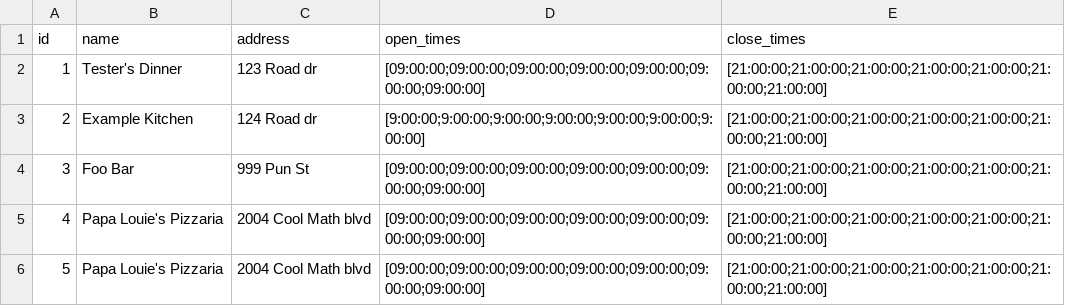
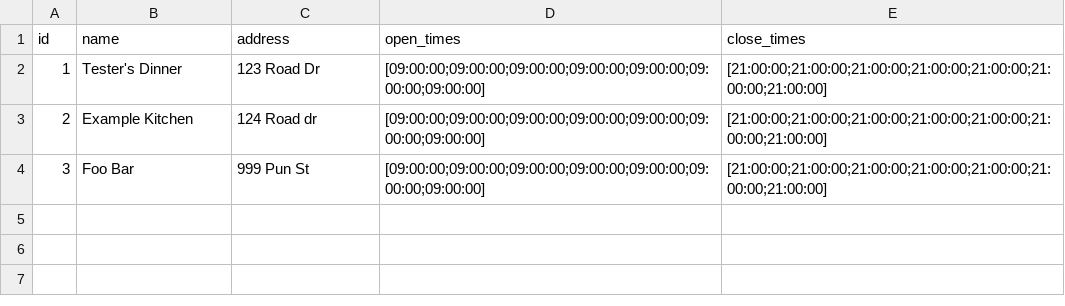
Before and after one commit to Moop3334/cosc-310-project, a CSV file: project/backend/app/data/restaurants.csv, drawn as a sheet.

```diff
--- a/project/backend/app/data/restaurants.csv
+++ b/project/backend/app/data/restaurants.csv
@@ -1,6 +1,4 @@
 id,name,address,open_times,close_times
-1,Tester's Dinner,123 Road dr,[09:00:00;09:00:00;09:00:00;09:00:00;09:00:00;09:00:00;09:00:00],[21:00:00;21:00:00;21:00:00;21:00:00;21:00:00;21:00:00;21:00:00]
-2,Example Kitchen,124 Road dr,[9:00:00;9:00:00;9:00:00;9:00:00;9:00:00;9:00:00;9:00:00],[21:00:00;21:00:00;21:00:00;21:00:00;21:00:00;21:00:00;21:00:00]
+1,Tester's Dinner,123 Road Dr,[09:00:00;09:00:00;09:00:00;09:00:00;09:00:00;09:00:00;09:00:00],[21:00:00;21:00:00;21:00:00;21:00:00;21:00:00;21:00:00;21:00:00]
+2,Example Kitchen,124 Road dr,[09:00:00;09:00:00;09:00:00;09:00:00;09:00:00;09:00:00;09:00:00],[21:00:00;21:00:00;21:00:00;21:00:00;21:00:00;21:00:00;21:00:00]
 3,Foo Bar,999 Pun St,[09:00:00;09:00:00;09:00:00;09:00:00;09:00:00;09:00:00;09:00:00],[21:00:00;21:00:00;21:00:00;21:00:00;21:00:00;21:00:00;21:00:00]
-4,Papa Louie's Pizzaria,2004 Cool Math blvd,[09:00:00;09:00:00;09:00:00;09:00:00;09:00:00;09:00:00;09:00:00],[21:00:00;21:00:00;21:00:00;21:00:00;21:00:00;21:00:00;21:00:00]
-5,Papa Louie's Pizzaria,2004 Cool Math blvd,[09:00:00;09:00:00;09:00:00;09:00:00;09:00:00;09:00:00;09:00:00],[21:00:00;21:00:00;21:00:00;21:00:00;21:00:00;21:00:00;21:00:00]
```
Also changed, not shown: project/backend/app/data/menuItems.csv, 5 other files.
